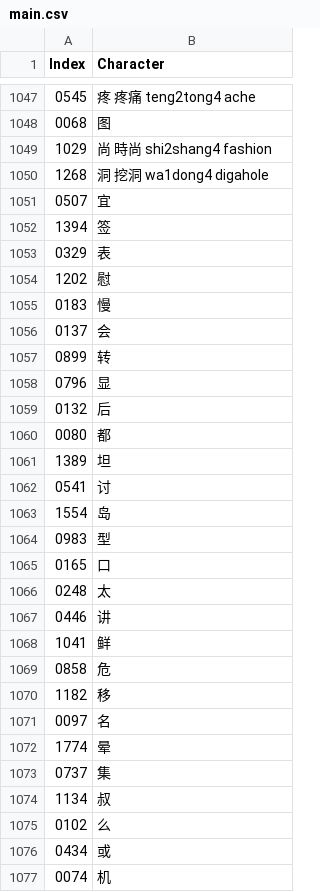
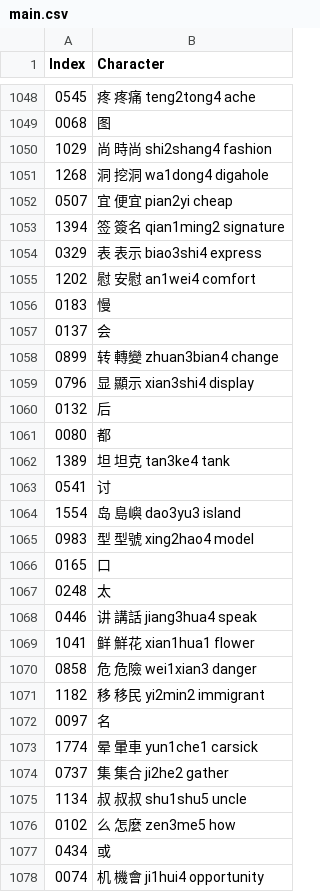
Before and after one commit to oetia/new-hsk-csv, a CSV file: data/sets/main.csv, drawn as a sheet; only a part is shown, gaps mark what is left out; the diff covers the shown part only.

Commit message:
1150

```diff
--- a/data/sets/main.csv
+++ b/data/sets/main.csv
@@ -1050,28 +1051,28 @@ Index,Character
 1268,洞 挖洞 wa1dong4 digahole
-0507,宜
-1394,签
-0329,表
-1202,慰
+0507,宜 便宜 pian2yi cheap
+1394,签 簽名 qian1ming2 signature
+0329,表 表示 biao3shi4 express
+1202,慰 安慰 an1wei4 comfort
 0183,慢
 0137,会
-0899,转
-0796,显
+0899,转 轉變 zhuan3bian4 change
+0796,显 顯示 xian3shi4 display
 0132,后
 0080,都
-1389,坦
+1389,坦 坦克 tan3ke4 tank
 0541,讨
-1554,岛
-0983,型
+1554,岛 島嶼 dao3yu3 island
+0983,型 型號 xing2hao4 model
 0165,口
 0248,太
-0446,讲
-1041,鲜
-0858,危
-1182,移
+0446,讲 講話 jiang3hua4 speak
+1041,鲜 鮮花 xian1hua1 flower
+0858,危 危險 wei1xian3 danger
+1182,移 移民 yi2min2 immigrant
 0097,名
-1774,晕
-0737,集
-1134,叔
-0102,么
+1774,晕 暈車 yun1che1 carsick
+0737,集 集合 ji2he2 gather
+1134,叔 叔叔 shu1shu5 uncle
+0102,么 怎麼 zen3me5 how
 0434,或
-0074,机
+0074,机 機會 ji1hui4 opportunity
```
Also changed, not shown: 5 added rows and 26 edited cells elsewhere in this file.
